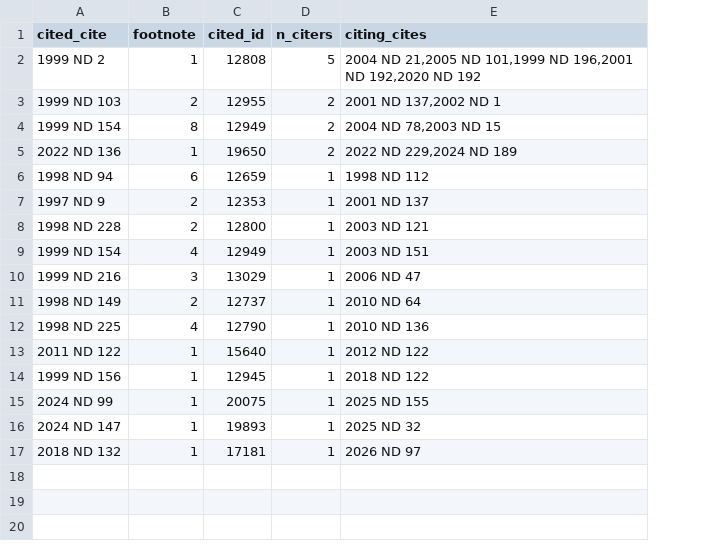
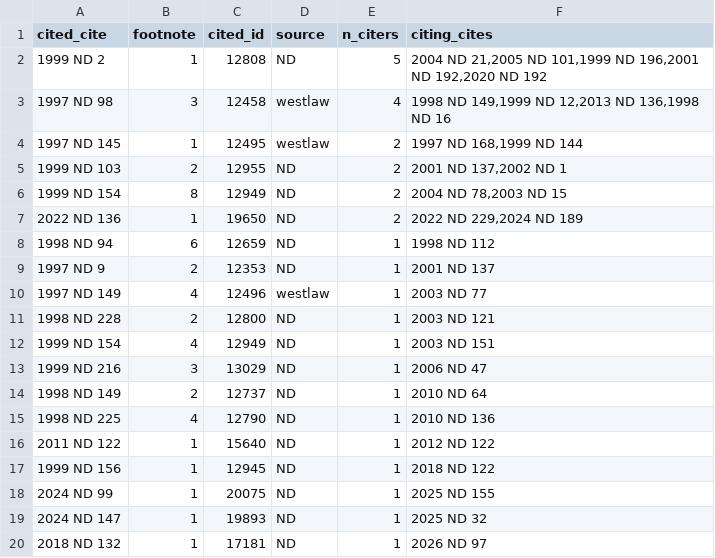
Before and after one commit to jet52/ndlaw, a TSV file: triage/footnote-pincite-losses-2026-06-23.tsv, drawn as a sheet; addresses are those after the commit; the diff names each change by its address in the sheet, - before the commit and + after, or states it on an @@ line.

```diff
--- a/triage/footnote-pincite-losses-2026-06-23.tsv
+++ b/triage/footnote-pincite-losses-2026-06-23.tsv
+column D (source), row 2: ND; rows 5-9: all ND; rows 11-20: all ND
+row 3: 1997 ND 98 | 3 | 12458 | westlaw | 4 | 1998 ND 149,1999 ND 12,2013 ND 136,1998 ND 16
+row 4: 1997 ND 145 | 1 | 12495 | westlaw | 2 | 1997 ND 168,1999 ND 144
+row 10: 1997 ND 149 | 4 | 12496 | westlaw | 1 | 2003 ND 77
```
Also changed, not shown: 1 other file.
